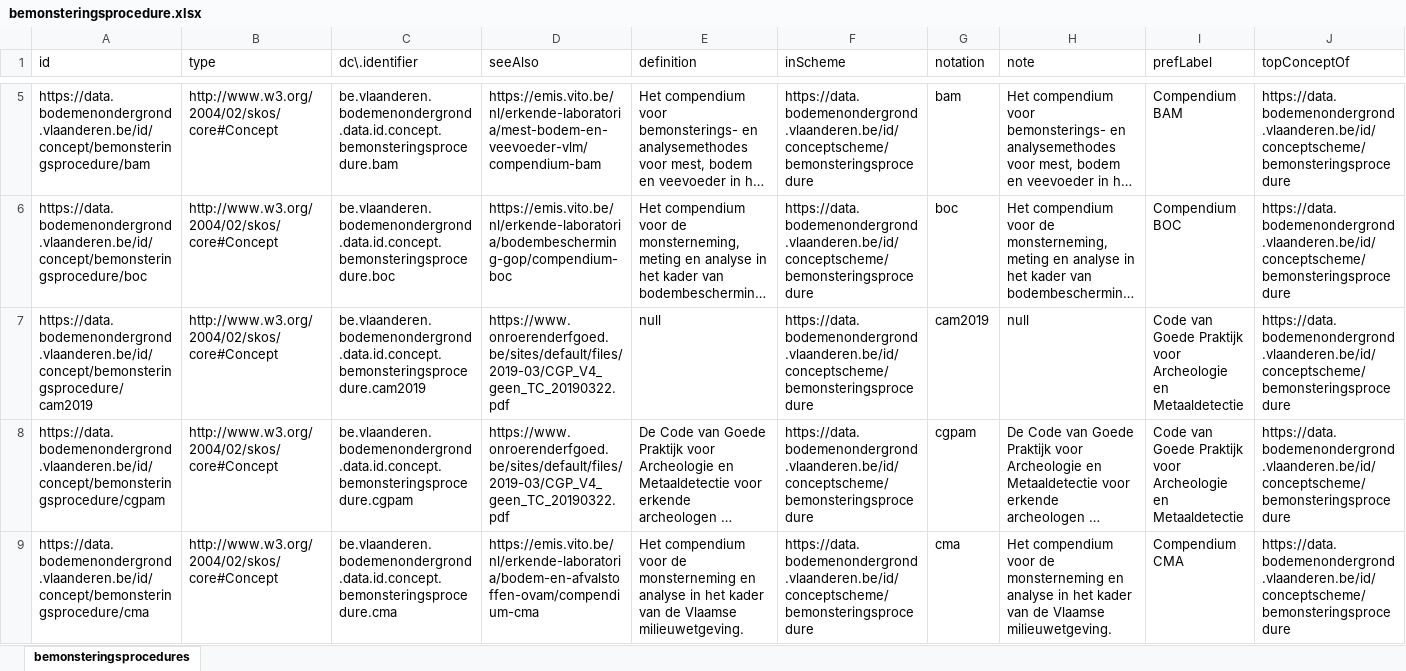
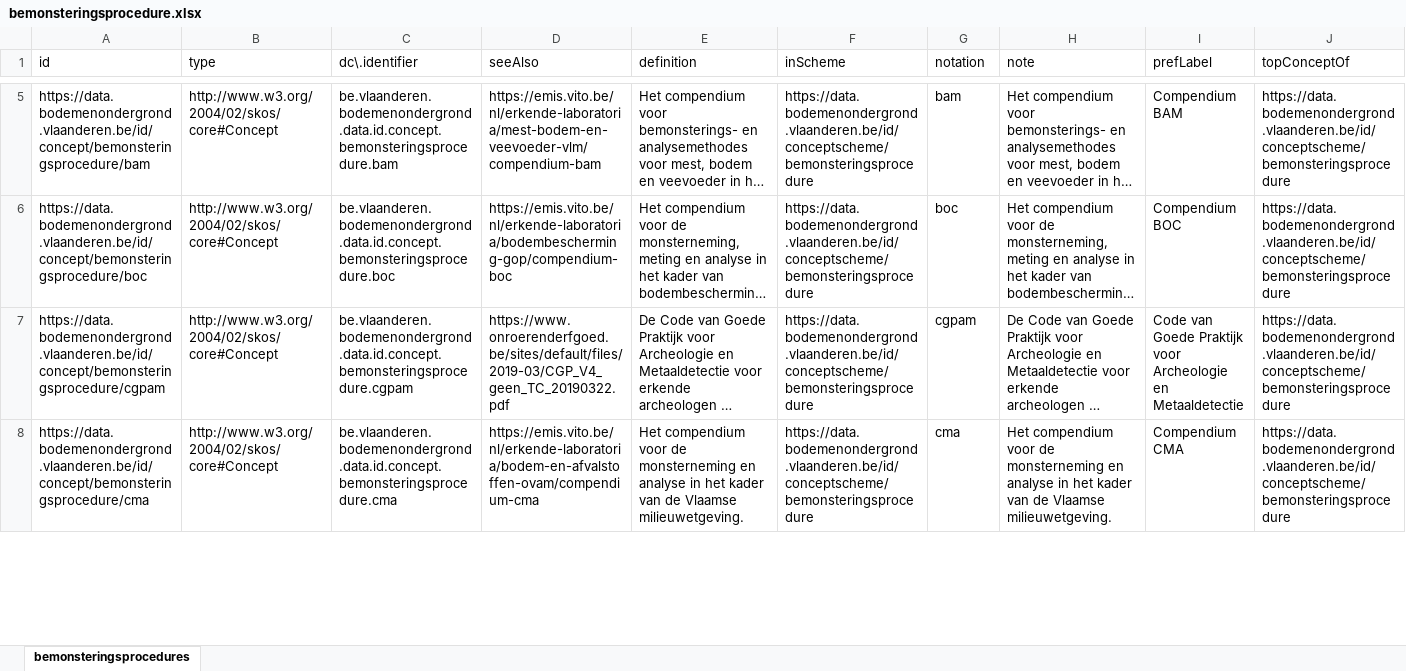
Before and after one commit to bodemenondergrond/codelijst-bemonsteringsprocedure, an Excel workbook: src/main/resources/be/vlaanderen/bodemenondergrond/data/id/conceptscheme/bemonsteringsprocedure/bemonsteringsprocedure.xlsx, sheet bemonsteringsprocedures, drawn as a sheet; only a part is shown, gaps mark what is left out; long unchanged cells end in …; values as stored, in another font and other column widths than the file's, no borders; rows hold the shown columns only; the diff covers the shown part only; the diff names each change by its address in the sheet, - before the commit and + after, or states it on an @@ line.

Commit message:
https://github.com/bodemenondergrond/codelijst-bemonsteringsprocedure/issues/4

```diff
--- a/src/main/resources/be/vlaanderen/bodemenondergrond/data/id/conceptscheme/bemonsteringsprocedure/bemonsteringsprocedure.xlsx (sheet bemonsteringsprocedures)
+++ b/src/main/resources/be/vlaanderen/bodemenondergrond/data/id/conceptscheme/bemonsteringsprocedure/bemonsteringsprocedure.xlsx (sheet bemonsteringsprocedures)
-row 7: https://data.bodemenondergrond.vlaanderen.be/id/concept/bemonsteringsprocedure/cam2019 | http://www.w3.org/2004/02/skos/core#Concept | be.vlaanderen.bodemenondergrond.data.id.concept.bemonsteringsprocedure.cam2019 | https://www.onroerenderfgoed.be/sites/default/files/2019-03/CGP_V4_geen_TC_20190322.pdf | null | https://data.bodemenondergrond.vlaanderen.be/id/conceptscheme/bemonsteringsprocedure | cam2019 | null | Code van Goede Praktijk voor Archeologie en Metaaldetectie | https://data.bodemenondergrond.vlaanderen.be/id/conceptscheme/bemonsteringsprocedure
```
Also changed, not shown: 4 edited cells elsewhere in this sheet, 7 other files.
